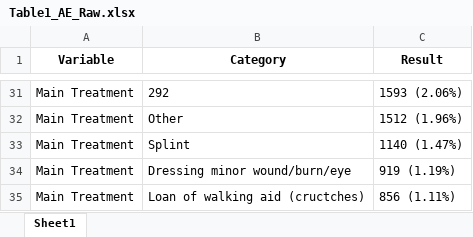
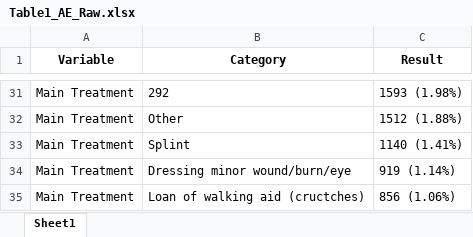
Before and after one commit to HEOR-NDORMS/OMOP-Validation-Study, an Excel workbook: CPRD Raw Analysis/Results/SecondaryCareAnalysis/AE/Table1_AE_Raw.xlsx, sheet Sheet1, drawn as a sheet; only a part is shown, gaps mark what is left out; values as stored, in another font and other column widths than the file's, no borders; the diff covers the shown part only; the diff names each change by its address in the sheet, - before the commit and + after, or states it on an @@ line.

```diff
--- a/CPRD Raw Analysis/Results/SecondaryCareAnalysis/AE/Table1_AE_Raw.xlsx (sheet Sheet1)
+++ b/CPRD Raw Analysis/Results/SecondaryCareAnalysis/AE/Table1_AE_Raw.xlsx (sheet Sheet1)
-C31 (Result): 1593 (2.06%)
+C31 (Result): 1593 (1.98%)
-C32 (Result): 1512 (1.96%)
+C32 (Result): 1512 (1.88%)
-C33 (Result): 1140 (1.47%)
+C33 (Result): 1140 (1.41%)
-C34 (Result): 919 (1.19%)
+C34 (Result): 919 (1.14%)
-C35 (Result): 856 (1.11%)
+C35 (Result): 856 (1.06%)
```
Also changed, not shown: 1 added row, 1 removed row and 26 edited cells elsewhere in this sheet, CPRD Raw Analysis/Results/SecondaryCareAnalysis/AE/Output_AE_attdances_Raw.xlsx, CPRD Raw Analysis/Results/SecondaryCareAnalysis/OP/Table1_OP_Raw.xlsx, 4 other files.
